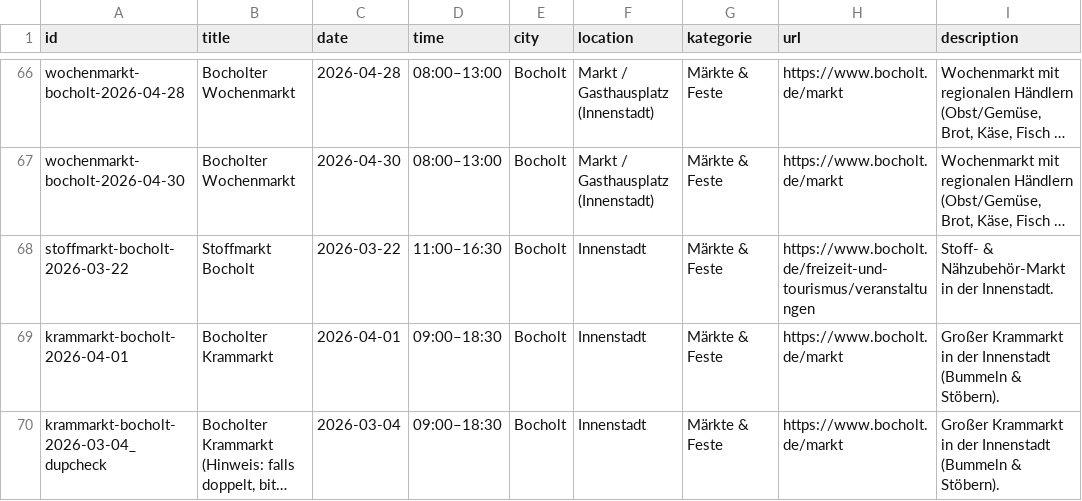
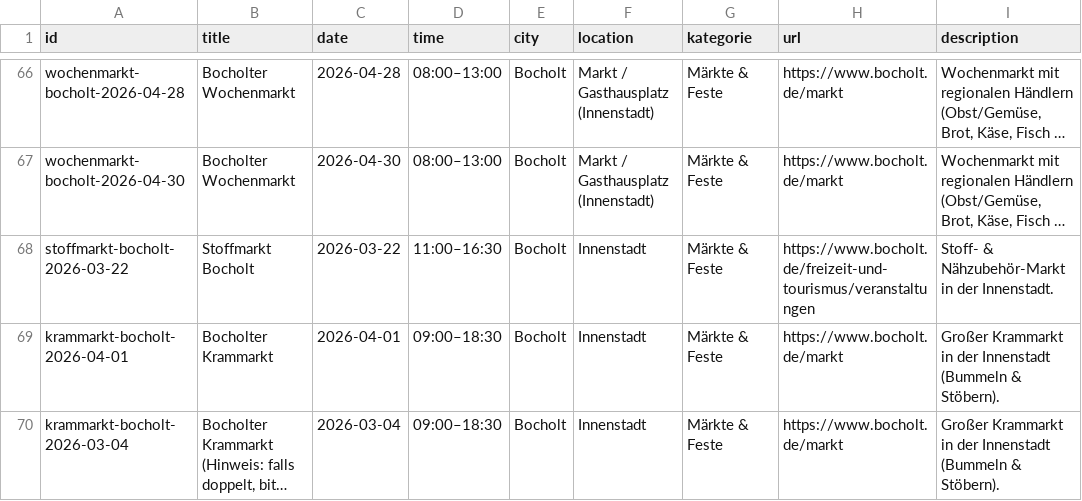
Before and after one commit to Stratos888/Bocholt-Erleben, a TSV file: data/events.tsv, drawn as a sheet; only a part is shown, gaps mark what is left out; long unchanged cells end in …; the diff names each change by its address in the sheet, - before the commit and + after, or states it on an @@ line.

Commit message:
Update events.tsv

```diff
--- a/data/events.tsv
+++ b/data/events.tsv
-A70 (id): krammarkt-bocholt-2026-03-04_dupcheck
+A70 (id): krammarkt-bocholt-2026-03-04
```
